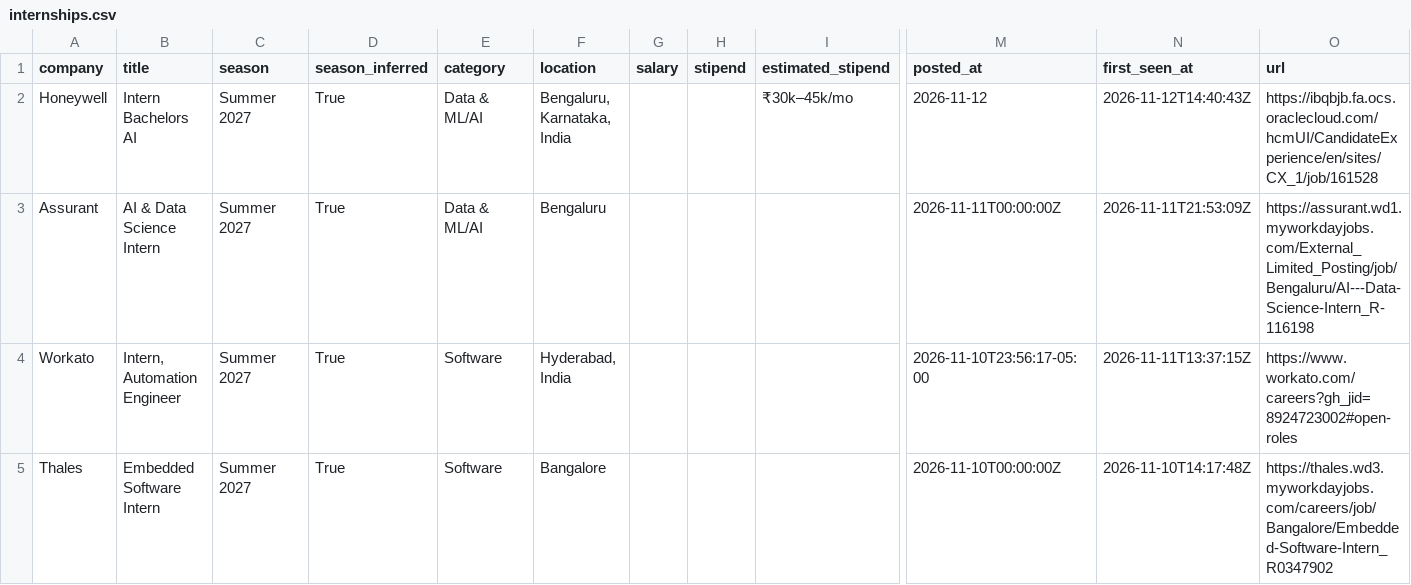
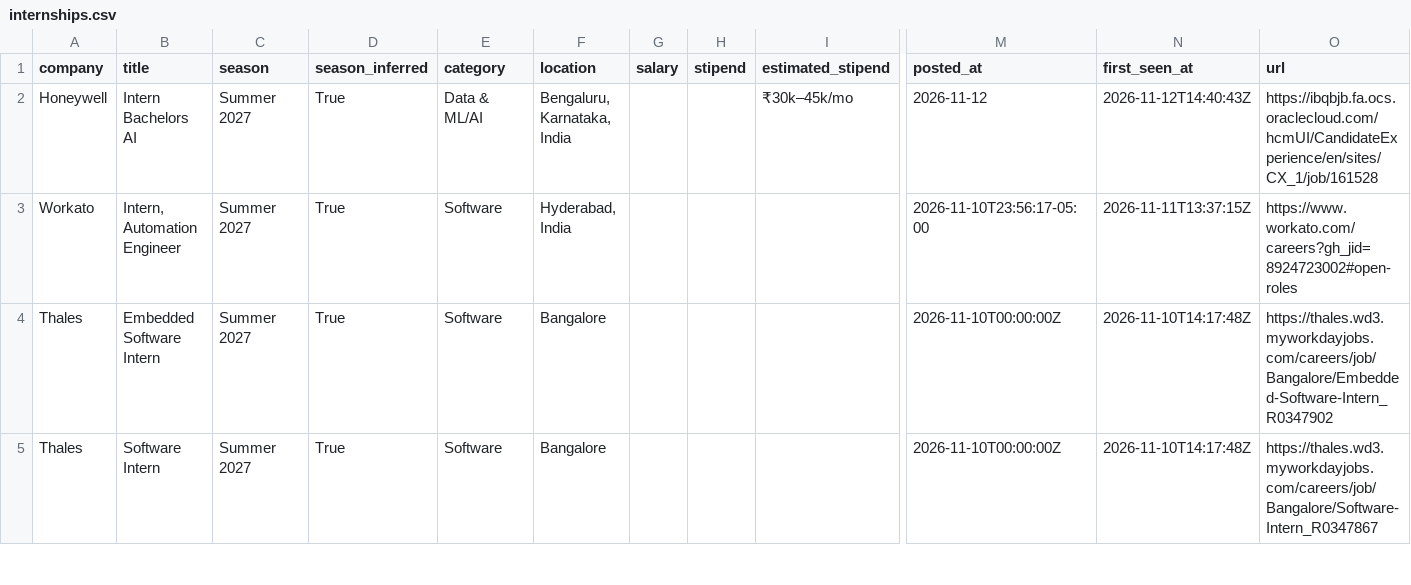
Before and after one commit to Rohan-droid7341/internship-engine-india, a CSV file: data/internships.csv, drawn as a sheet; only a part is shown, gaps mark what is left out; the shorter side is filled out with more unchanged rows; rows hold the shown columns only; the diff names each change by its address in the sheet, - before the commit and + after, or states it on an @@ line.

Commit message:
chore: update internships (2026-11-13 04:55 UTC)

```diff
--- a/data/internships.csv
+++ b/data/internships.csv
-row 3: Assurant | AI & Data Science Intern | Summer 2027 | True | Data & ML/AI | Bengaluru |  |  |  | 2026-11-11T00:00:00Z | 2026-11-11T21:53:09Z | https://assurant.wd1.myworkdayjobs.com/External_Limited_Posting/job/Bengaluru/AI---Data-Science-Intern_R-116198
```
Also changed, not shown: 12 other files.
